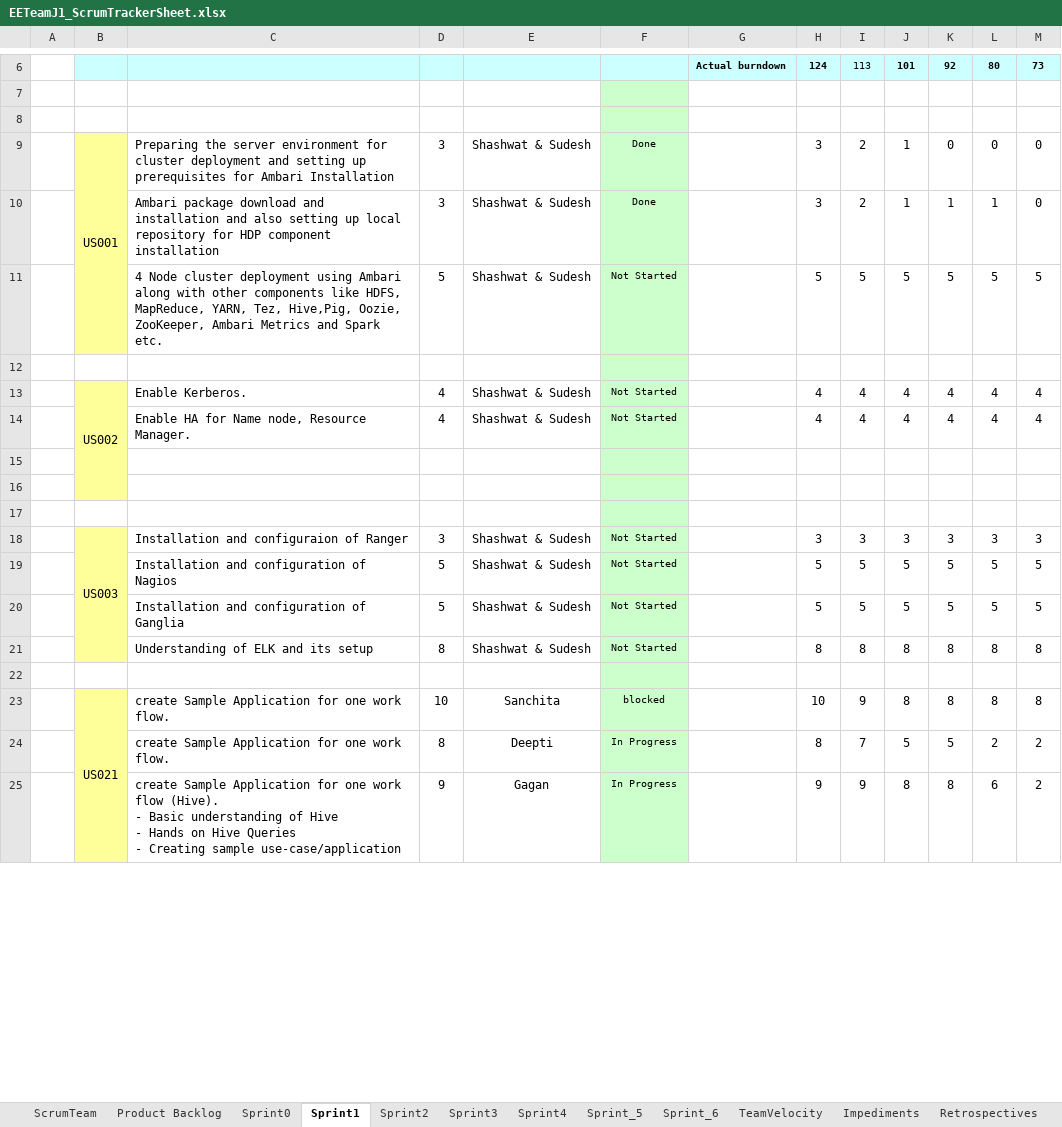
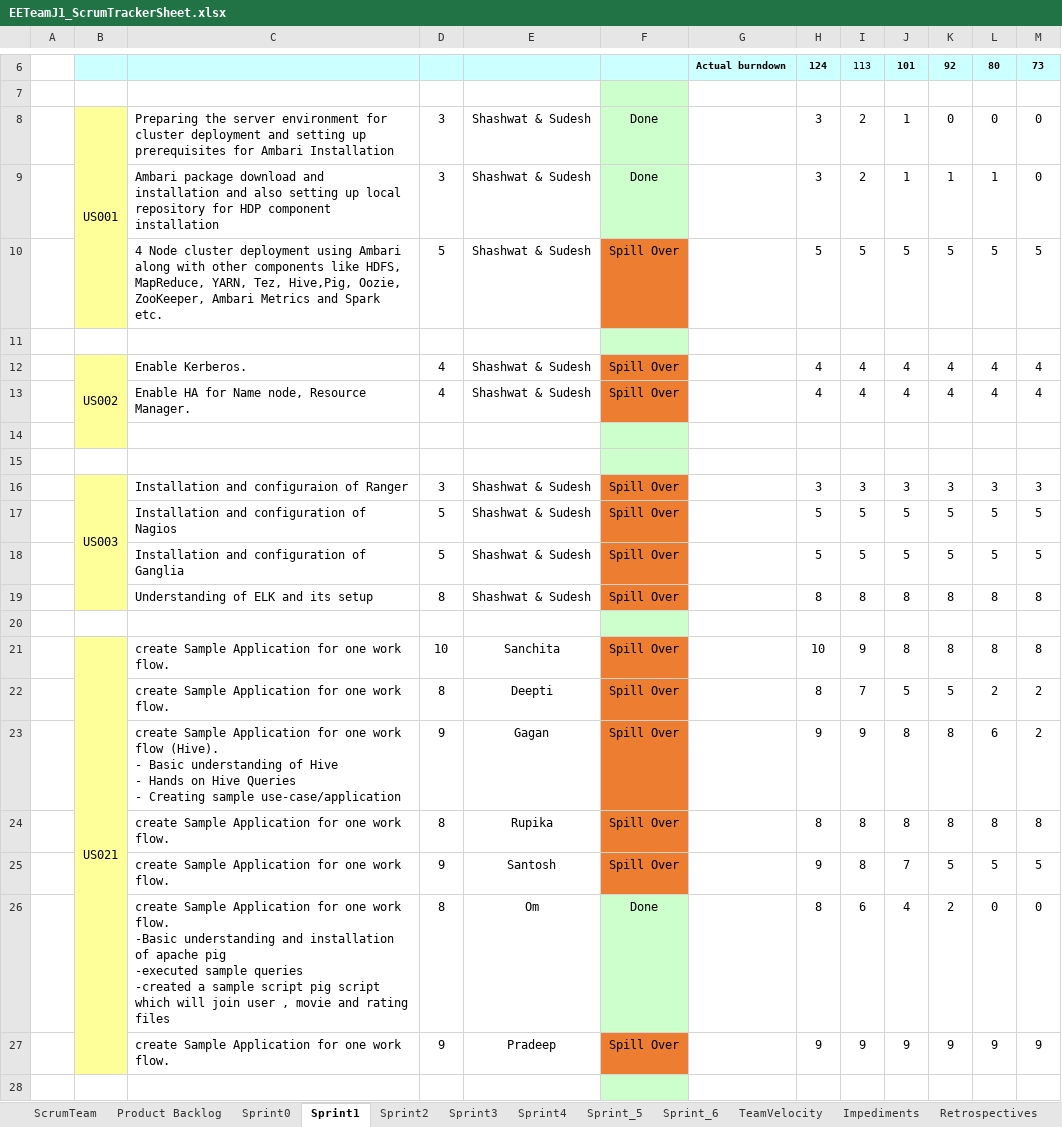
Before and after one commit to deagarwal/movieLens, an Excel workbook: scrum_sheet/EETeamJ1_ScrumTrackerSheet.xlsx, sheet Sprint1, drawn as a sheet; only a part is shown, gaps mark what is left out; values as stored, in another font and other column widths than the file's, no borders; charts and pictures not drawn; removed rows and columns are numbered as before the commit, all else as after; ↵ is a line break in a cell; the diff covers the shown part only; the diff names each change by its address in the sheet, - before the commit and + after, or states it on an @@ line.

```diff
--- a/scrum_sheet/EETeamJ1_ScrumTrackerSheet.xlsx (sheet Sprint1)
+++ b/scrum_sheet/EETeamJ1_ScrumTrackerSheet.xlsx (sheet Sprint1)
-row 8: (empty)
@@ F8:F10 text size: larger @@
-F10: Not Started
+F10: Spill Over
-F10 fill: #CCFFCC
+F10 fill: #ED7D31
-B13:B16 merged
+B12:B14 merged
-F12:F13: Not Started
+F12:F13: Spill Over
@@ F12:F13 text size: larger, fill: #CCFFCC → #ED7D31 @@
-B15 fill: #FFFF99
+B15 fill: none
+row 16:  | US003 | Installation and configuraion of Ranger | 3 | Shashwat & Sudesh | Spill Over |  | 3 | 3 | 3 | 3 | 3 | 3
+row 17:  |  | Installation and configuration of Nagios | 5 | Shashwat & Sudesh | Spill Over |  | 5 | 5 | 5 | 5 | 5 | 5
+row 18:  |  | Installation and configuration of Ganglia | 5 | Shashwat & Sudesh | Spill Over |  | 5 | 5 | 5 | 5 | 5 | 5
+row 19:  |  | Understanding of ELK and its setup | 8 | Shashwat & Sudesh | Spill Over |  | 8 | 8 | 8 | 8 | 8 | 8
-row 18:  | US003 | Installation and configuraion of Ranger | 3 | Shashwat & Sudesh | Not Started |  | 3 | 3 | 3 | 3 | 3 | 3
-row 19:  |  | Installation and configuration of Nagios | 5 | Shashwat & Sudesh | Not Started |  | 5 | 5 | 5 | 5 | 5 | 5
-row 20:  |  | Installation and configuration of Ganglia | 5 | Shashwat & Sudesh | Not Started |  | 5 | 5 | 5 | 5 | 5 | 5
+row 21:  | US021 | create Sample Application for one work flow. | 10 | Sanchita | Spill Over |  | 10 | 9 | 8 | 8 | 8 | 8
+row 22:  |  | create Sample Application for one work flow. | 8 | Deepti | Spill Over |  | 8 | 7 | 5 | 5 | 2 | 2
+row 23:  |  | create Sample Application for one work flow (Hive). ↵ - Basic understanding of Hive ↵ - Hands on Hive Queries ↵ - Creating sample use-case/application | 9 | Gagan | Spill Over |  | 9 | 9 | 8 | 8 | 6 | 2
-B24 fill: none
+B24 fill: #FFFF99
-C24: Understanding of ELK and its setup
+C24: create Sample Application for one work flow.
-E24: Shashwat & Sudesh
+E24: Rupika
-F24: Not Started
+F24: Spill Over
@@ F24 text size: larger, fill: #CCFFCC → #ED7D31 @@
+row 25:  |  | create Sample Application for one work flow. | 9 | Santosh | Spill Over |  | 9 | 8 | 7 | 5 | 5 | 5
+row 26:  |  | create Sample Application for one work flow. ↵ -Basic understanding and installation of apache pig ↵ -executed sample queries ↵ -created a sample script pig script which will join user , movie and rating files | 8 | Om | Done |  | 8 | 6 | 4 | 2 | 0 | 0
+row 27:  |  | create Sample Application for one work flow. | 9 | Pradeep | Spill Over |  | 9 | 9 | 9 | 9 | 9 | 9
-row 23:  | US021 | create Sample Application for one work flow. | 10 | Sanchita | blocked |  | 10 | 9 | 8 | 8 | 8 | 8
-row 24:  |  | create Sample Application for one work flow. | 8 | Deepti | In Progress |  | 8 | 7 | 5 | 5 | 2 | 2
-row 25:  |  | create Sample Application for one work flow (Hive). ↵ - Basic understanding of Hive ↵ - Hands on Hive Queries ↵ - Creating sample use-case/application | 9 | Gagan | In Progress |  | 9 | 9 | 8 | 8 | 6 | 2
```
Also changed, not shown: 8 removed rows, 6 edited cells, cell formats and merged cells elsewhere in this sheet, sheet Sprint_6, sheet ScrumTeam, sheet Retrospectives, sheet Product Backlog, sheet Sprint_5, sheet Sprint2, 5 more sheets, other sheet tabs, formulas that keep their value, hidden cells, charts or pictures, 1 other file.
